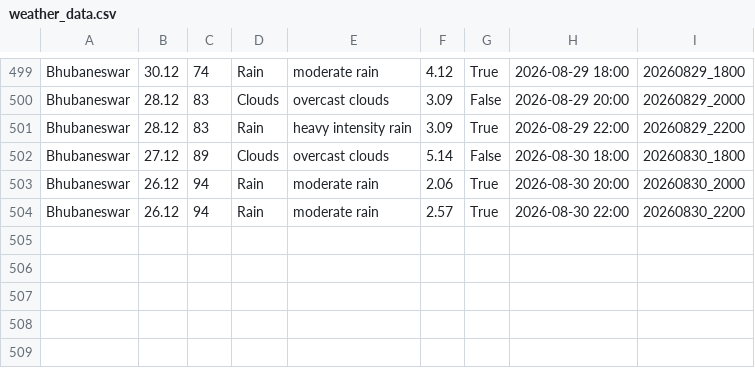
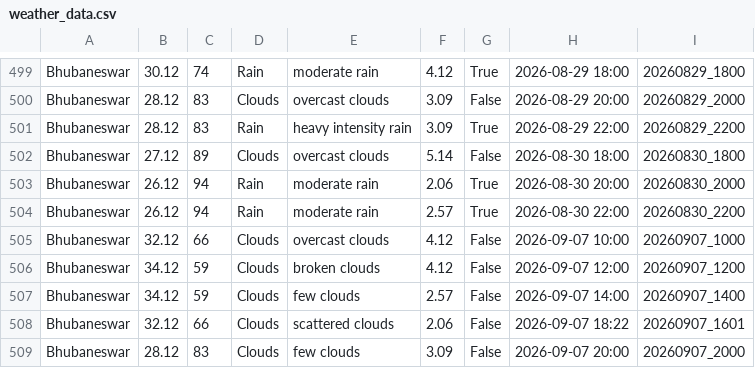
Before and after one commit to Laren27/Price-Surge, a CSV file: data/raw/weather_data.csv, drawn as a sheet; only a part is shown, gaps mark what is left out.

Commit message:
Update weather_data.csv

```diff
--- a/data/raw/weather_data.csv
+++ b/data/raw/weather_data.csv
@@ -504 +504,6 @@ Bhubaneswar,26.12,94,Rain,moderate rain,2.06,True,2026-08-30 20:00,20260830_2000
 Bhubaneswar,26.12,94,Rain,moderate rain,2.57,True,2026-08-30 22:00,20260830_2200
+Bhubaneswar,32.12,66,Clouds,overcast clouds,4.12,False,2026-09-07 10:00,20260907_1000
+Bhubaneswar,34.12,59,Clouds,broken clouds,4.12,False,2026-09-07 12:00,20260907_1200
+Bhubaneswar,34.12,59,Clouds,few clouds,2.57,False,2026-09-07 14:00,20260907_1400
+Bhubaneswar,32.12,66,Clouds,scattered clouds,2.06,False,2026-09-07 18:22,20260907_1601
+Bhubaneswar,28.12,83,Clouds,few clouds,3.09,False,2026-09-07 20:00,20260907_2000
```
